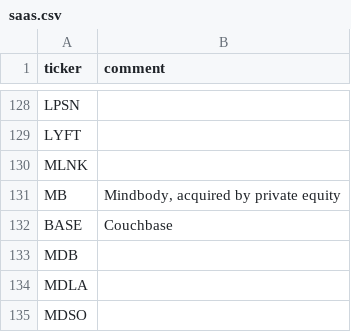
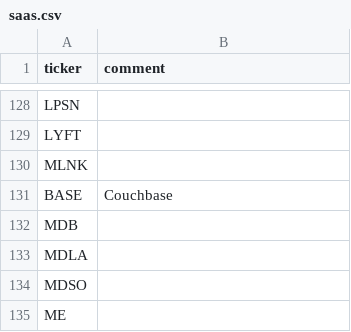
Before and after one commit to bsuvorov/tickers, a CSV file: saas.csv, drawn as a sheet; only a part is shown, gaps mark what is left out; the shorter side is filled out with more unchanged rows.

Commit message:
Remove MB - ticker got reused, Mindbody taken private a long time ago

```diff
--- a/saas.csv
+++ b/saas.csv
@@ -130,3 +130,2 @@ LYFT,
 MLNK,
-MB,"Mindbody, acquired by private equity"
 BASE,"Couchbase"
```
